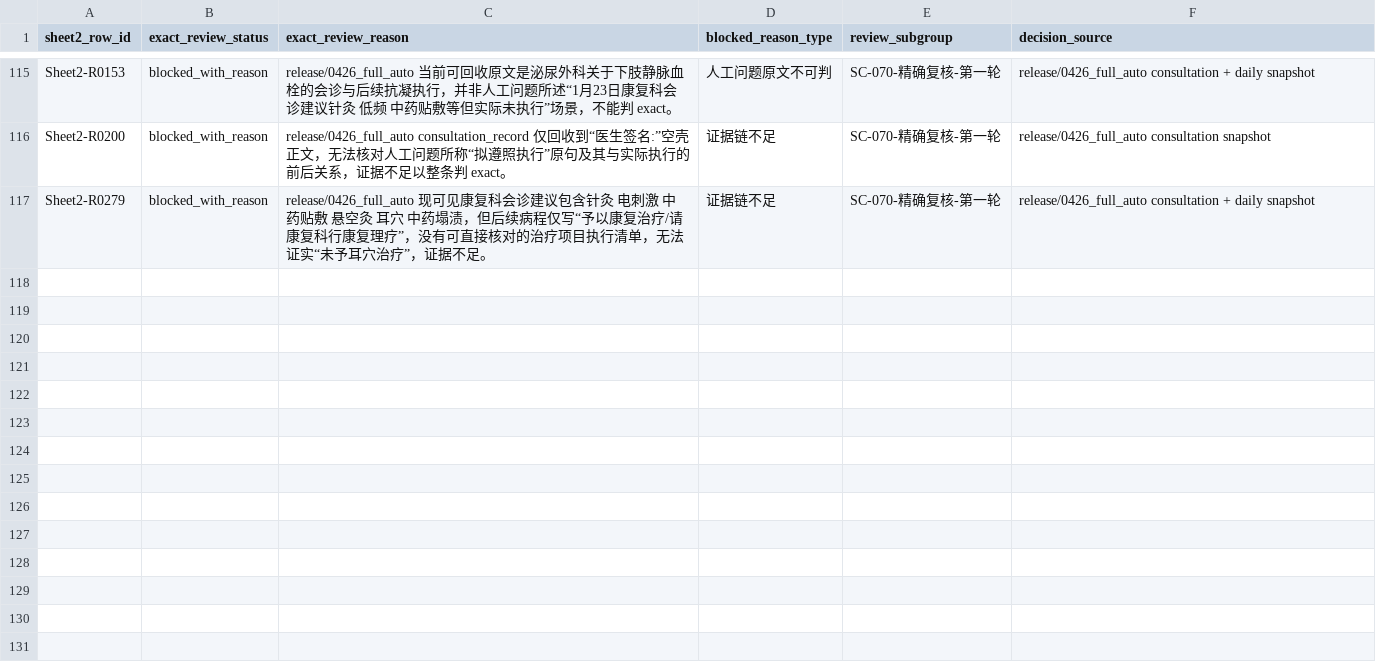
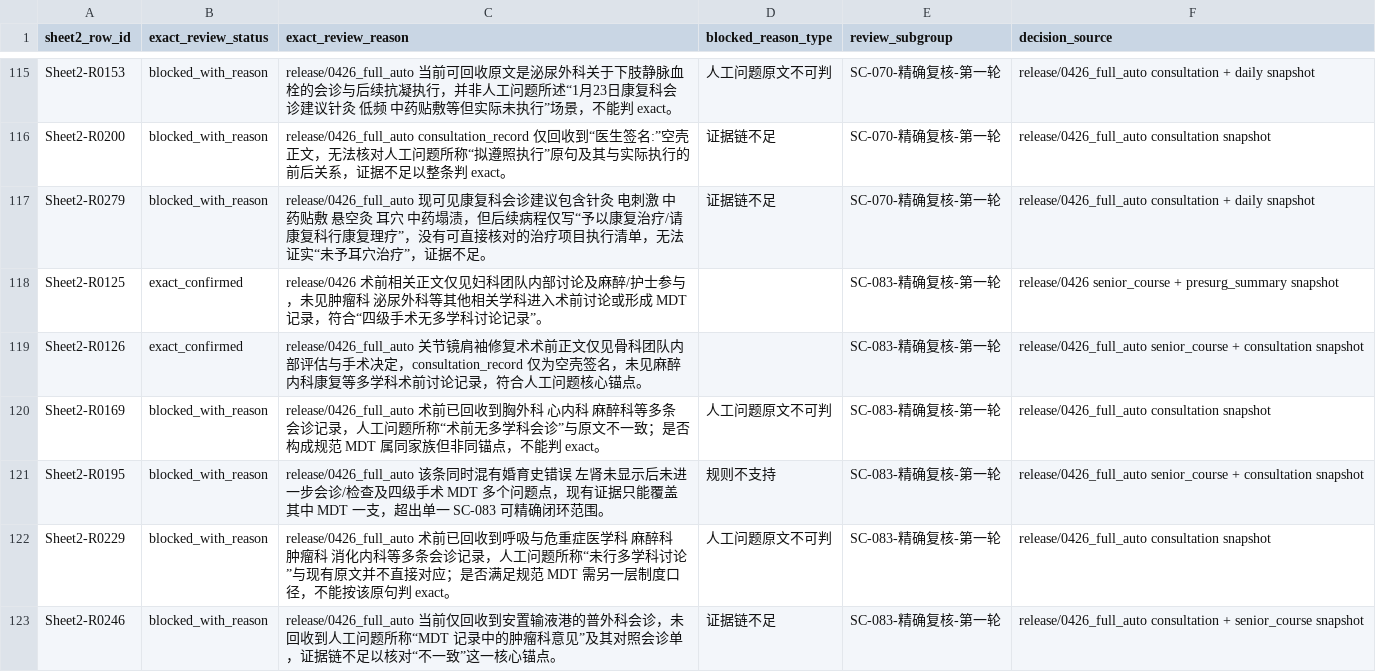
Before and after one commit to softjazzz/combined, a CSV file: apps/medqc-web/docs/0418/QC/sheet2_exact_review_overrides.csv, drawn as a sheet; only a part is shown, gaps mark what is left out.

```diff
--- a/apps/medqc-web/docs/0418/QC/sheet2_exact_review_overrides.csv
+++ b/apps/medqc-web/docs/0418/QC/sheet2_exact_review_overrides.csv
@@ -117 +117,7 @@ Sheet2-R0200,blocked_with_reason,release/0426_full_auto consultation_record 仅
 Sheet2-R0279,blocked_with_reason,release/0426_full_auto 现可见康复科会诊建议包含针灸 电刺激 中药贴敷 悬空灸 耳穴 中药塌渍，但后续病程仅写“予以康复治疗/请康复科行康复理疗”，没有可直接核对的治疗项目执行清单，无法证实“未予耳穴治疗”，证据不足。,证据链不足,SC-070-精确复核-第一轮,release/0426_full_auto consultation + daily snapshot
+Sheet2-R0125,exact_confirmed,release/0426 术前相关正文仅见妇科团队内部讨论及麻醉/护士参与，未见肿瘤科 泌尿外科等其他相关学科进入术前讨论或形成 MDT 记录，符合“四级手术无多学科讨论记录”。,,SC-083-精确复核-第一轮,release/0426 senior_course + presurg_summary snapshot
+Sheet2-R0126,exact_confirmed,release/0426_full_auto 关节镜肩袖修复术术前正文仅见骨科团队内部评估与手术决定，consultation_record 仅为空壳签名，未见麻醉内科康复等多学科术前讨论记录，符合人工问题核心锚点。,,SC-083-精确复核-第一轮,release/0426_full_auto senior_course + consultation snapshot
+Sheet2-R0169,blocked_with_reason,release/0426_full_auto 术前已回收到胸外科 心内科 麻醉科等多条会诊记录，人工问题所称“术前无多学科会诊”与原文不一致；是否构成规范 MDT 属同家族但非同锚点，不能判 exact。,人工问题原文不可判,SC-083-精确复核-第一轮,release/0426_full_auto consultation snapshot
+Sheet2-R0195,blocked_with_reason,release/0426_full_auto 该条同时混有婚育史错误 左肾未显示后未进一步会诊/检查及四级手术 MDT 多个问题点，现有证据只能覆盖其中 MDT 一支，超出单一 SC-083 可精确闭环范围。,规则不支持,SC-083-精确复核-第一轮,release/0426_full_auto senior_course + consultation snapshot
+Sheet2-R0229,blocked_with_reason,release/0426_full_auto 术前已回收到呼吸与危重症医学科 麻醉科 肿瘤科 消化内科等多条会诊记录，人工问题所称“未行多学科讨论”与现有原文并不直接对应；是否满足规范 MDT 需另一层制度口径，不能按该原句判 exact。,人工问题原文不可判,SC-083-精确复核-第一轮,release/0426_full_auto consultation snapshot
+Sheet2-R0246,blocked_with_reason,release/0426_full_auto 当前仅回收到安置输液港的普外科会诊，未回收到人工问题所称“MDT 记录中的肿瘤科意见”及其对照会诊单，证据链不足以核对“不一致”这一核心锚点。,证据链不足,SC-083-精确复核-第一轮,release/0426_full_auto consultation + senior_course snapshot
```
Also changed, not shown: apps/medqc-web/docs/0418/QC/sheet2_exact_review_matrix.csv, 4 other files.
